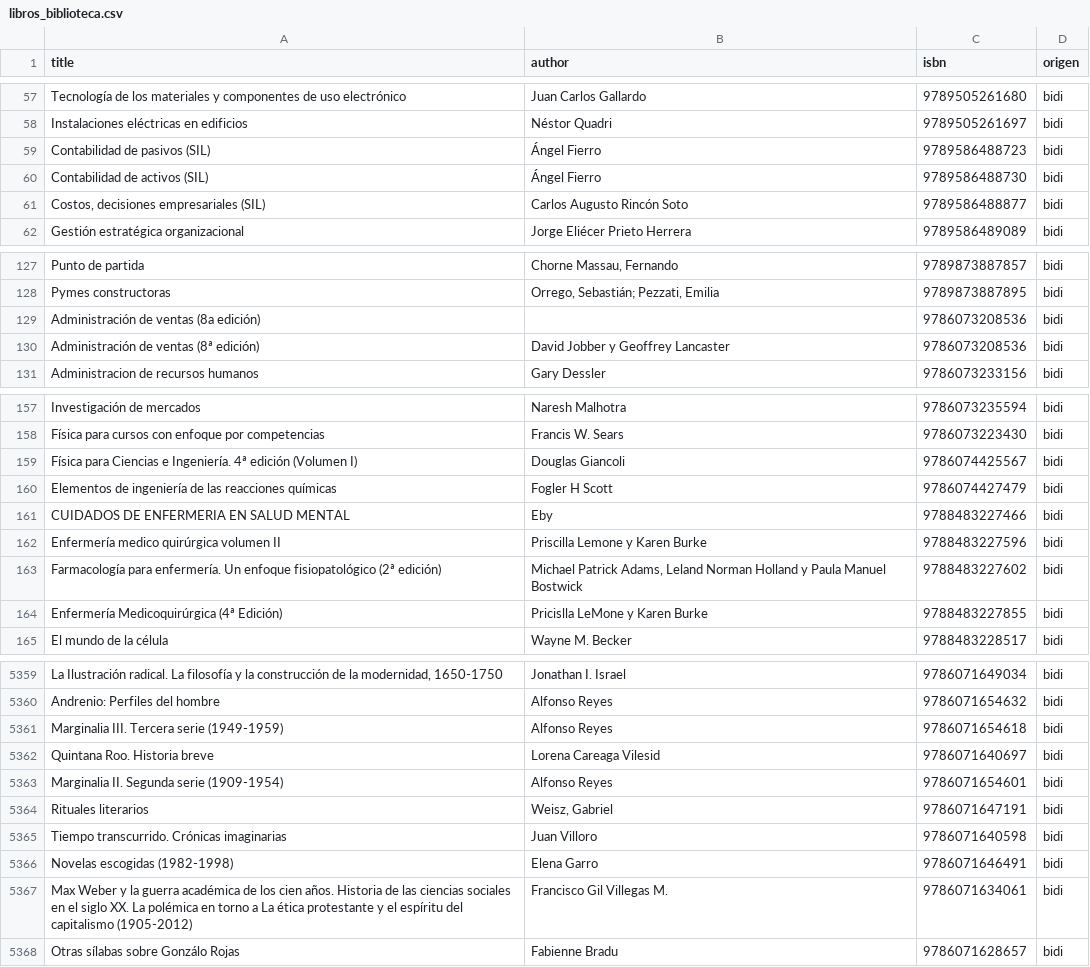
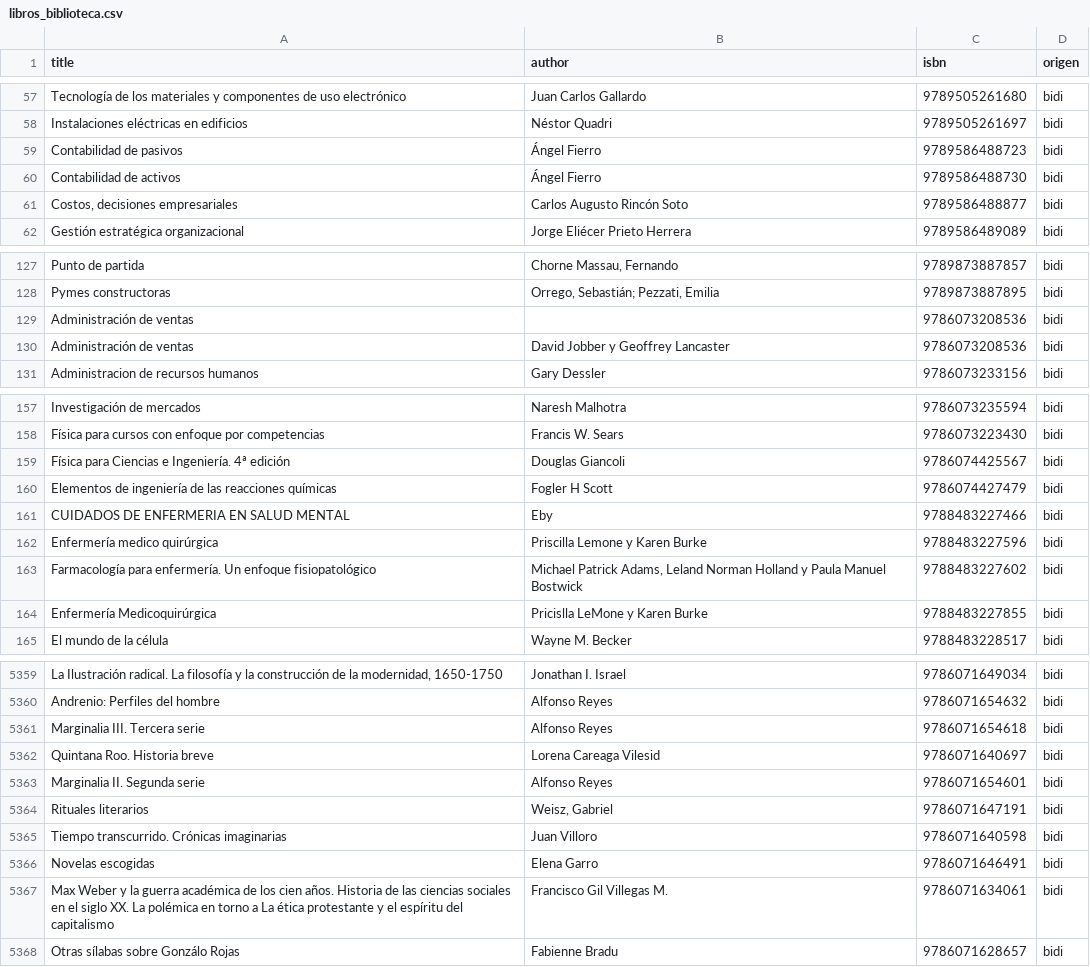
Before and after one commit to axelescalante0/Practica-Biblioteca, a CSV file: data/procesados/libros_biblioteca.csv, drawn as a sheet; only a part is shown, gaps mark what is left out; the diff covers the shown part only; the diff names each change by its address in the sheet, - before the commit and + after, or states it on an @@ line.

```diff
--- a/data/procesados/libros_biblioteca.csv
+++ b/data/procesados/libros_biblioteca.csv
-A59 (title): Contabilidad de pasivos (SIL)
+A59 (title): Contabilidad de pasivos
-A60 (title): Contabilidad de activos (SIL)
+A60 (title): Contabilidad de activos
-A61 (title): Costos, decisiones empresariales (SIL)
+A61 (title): Costos, decisiones empresariales
-A129 (title): Administración de ventas (8a edición)
+A129 (title): Administración de ventas
-A130 (title): Administración de ventas (8ª edición)
+A130 (title): Administración de ventas
-A159 (title): …4ª edición (Volumen I)
+A159 (title): …4ª edición
-A162 (title): Enfermería medico quirúrgica volumen II
+A162 (title): Enfermería medico quirúrgica
-A163 (title): …enfoque fisiopatológico (2ª edición)
+A163 (title): …enfoque fisiopatológico
-A164 (title): Enfermería Medicoquirúrgica (4ª Edición)
+A164 (title): Enfermería Medicoquirúrgica
-A5361 (title): Marginalia III. Tercera serie (1949-1959)
+A5361 (title): Marginalia III. Tercera serie
-A5363 (title): Marginalia II. Segunda serie (1909-1954)
+A5363 (title): Marginalia II. Segunda serie
-A5366 (title): Novelas escogidas (1982-1998)
+A5366 (title): Novelas escogidas
-A5367 (title): …del capitalismo (1905-2012)
+A5367 (title): …del capitalismo
```
Also changed, not shown: 142 edited cells elsewhere in this file, 4 other files.
